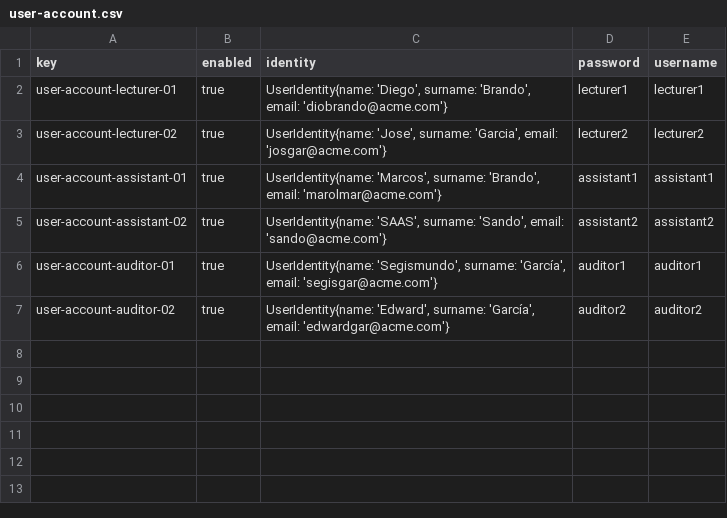
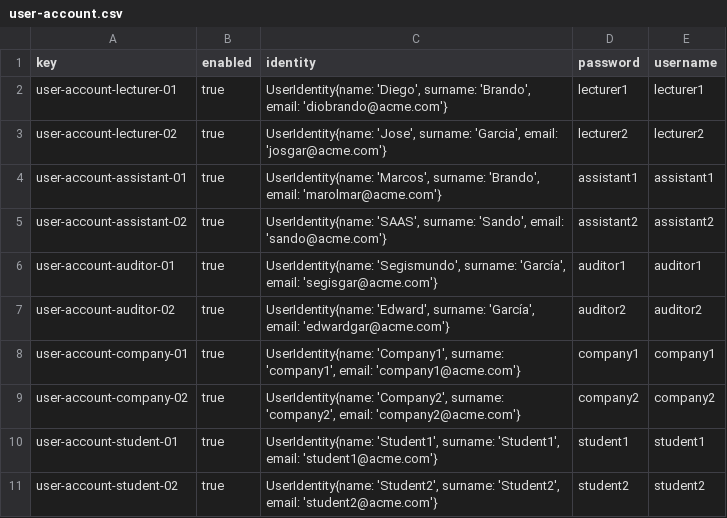
Before and after one commit to marizqlav/Acme-L3-C1.04.14, a CSV file: src/main/webapp/WEB-INF/resources/sample-data/user-account.csv, drawn as a sheet.

Commit message:
user-account change the rol company and student

```diff
--- a/src/main/webapp/WEB-INF/resources/sample-data/user-account.csv
+++ b/src/main/webapp/WEB-INF/resources/sample-data/user-account.csv
@@ -7 +7,5 @@ user-account-auditor-01,true,"UserIdentity{name: 'Segismundo', surname: 'García
 user-account-auditor-02,true,"UserIdentity{name: 'Edward', surname: 'García', email: 'edwardgar@acme.com'}",auditor2,auditor2
+user-account-company-01,true,"UserIdentity{name: 'Company1', surname: 'company1', email: 'company1@acme.com'}",company1,company1
+user-account-company-02,true,"UserIdentity{name: 'Company2', surname: 'company2', email: 'company2@acme.com'}",company2,company2
+user-account-student-01,true,"UserIdentity{name: 'Student1', surname: 'Student1', email: 'student1@acme.com'}",student1,student1
+user-account-student-02,true,"UserIdentity{name: 'Student2', surname: 'Student2', email: 'student2@acme.com'}",student2,student2
```
Also changed, not shown: src/main/webapp/WEB-INF/resources/initial-data/user-account.csv.
